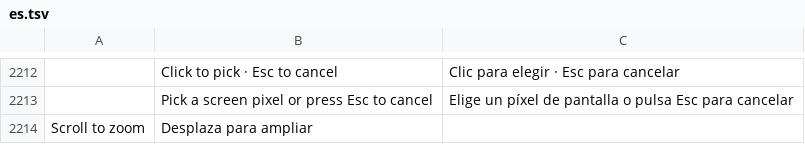
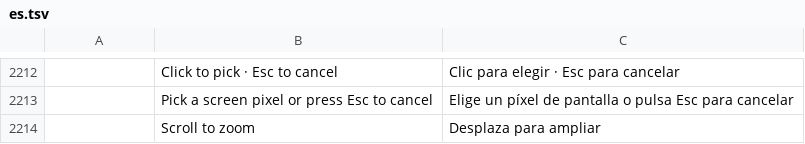
Before and after one commit to abc2cb/photocraft, a TSV file: crates/ui-egui/src/i18n/es.tsv, drawn as a sheet; only a part is shown, gaps mark what is left out; removed rows and columns are numbered as before the commit, all else as after; the diff names each change by its address in the sheet, - before the commit and + after, or states it on an @@ line.

```diff
--- a/crates/ui-egui/src/i18n/es.tsv
+++ b/crates/ui-egui/src/i18n/es.tsv
-row 2214: Scroll to zoom | Desplaza para ampliar
+row 2214:  | Scroll to zoom | Desplaza para ampliar
```
Also changed, not shown: crates/ui-egui/src/i18n/cs.tsv, crates/ui-egui/src/i18n/de.tsv, 12 other files.
